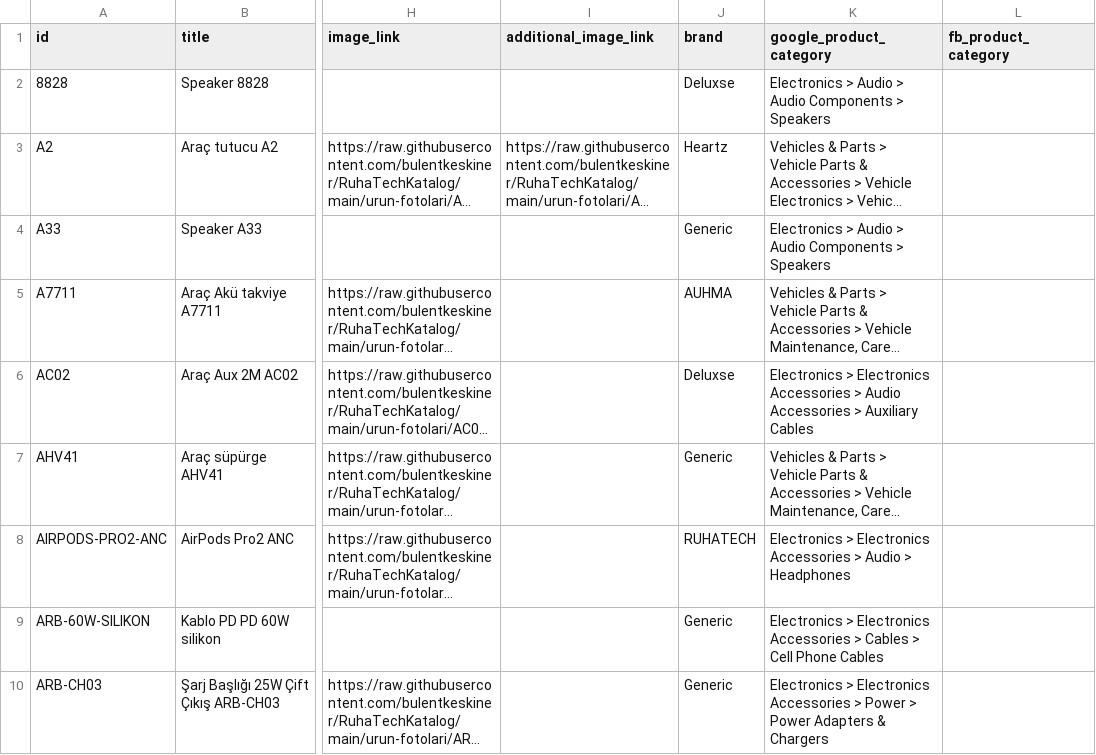
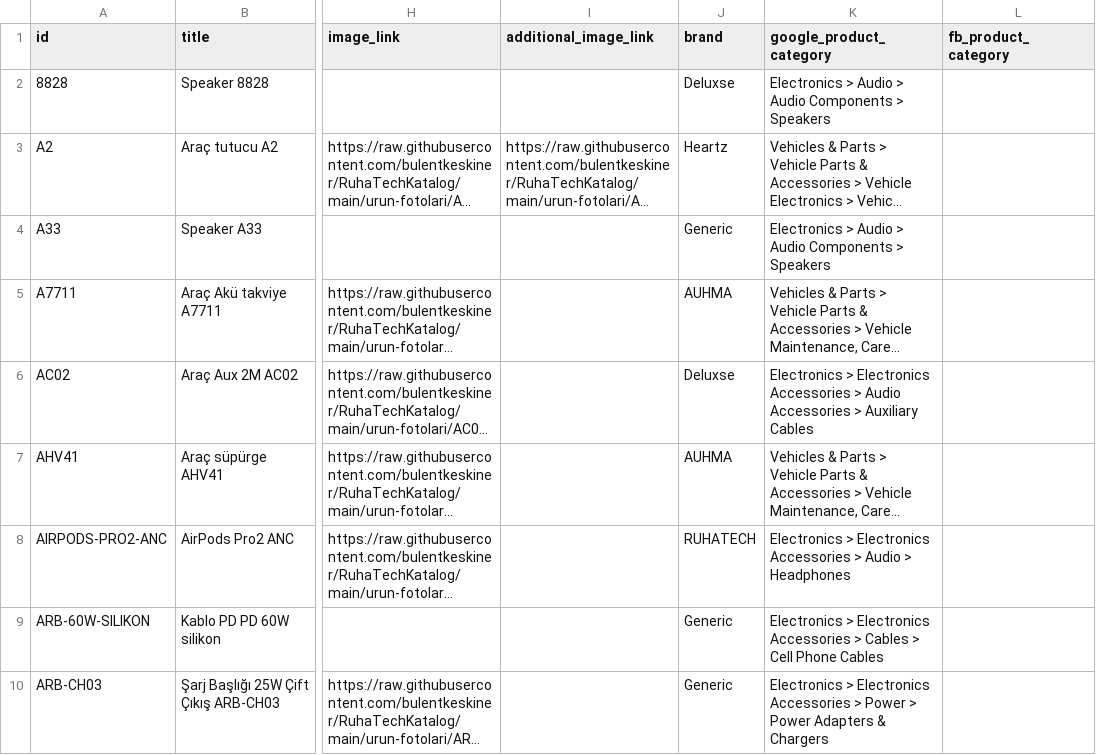
Before and after one commit to bulentkeskiner/RuhaTechKatalog, a CSV file: ruhatech-catalog.csv, drawn as a sheet; only a part is shown, gaps mark what is left out; long unchanged cells end in …; the diff names each change by its address in the sheet, - before the commit and + after, or states it on an @@ line.

Commit message:
Katalog güncellendi (20.10.2026 08:03:50)

```diff
--- a/ruhatech-catalog.csv
+++ b/ruhatech-catalog.csv
-J7 (brand): Generic
+J7 (brand): AUHMA
```
